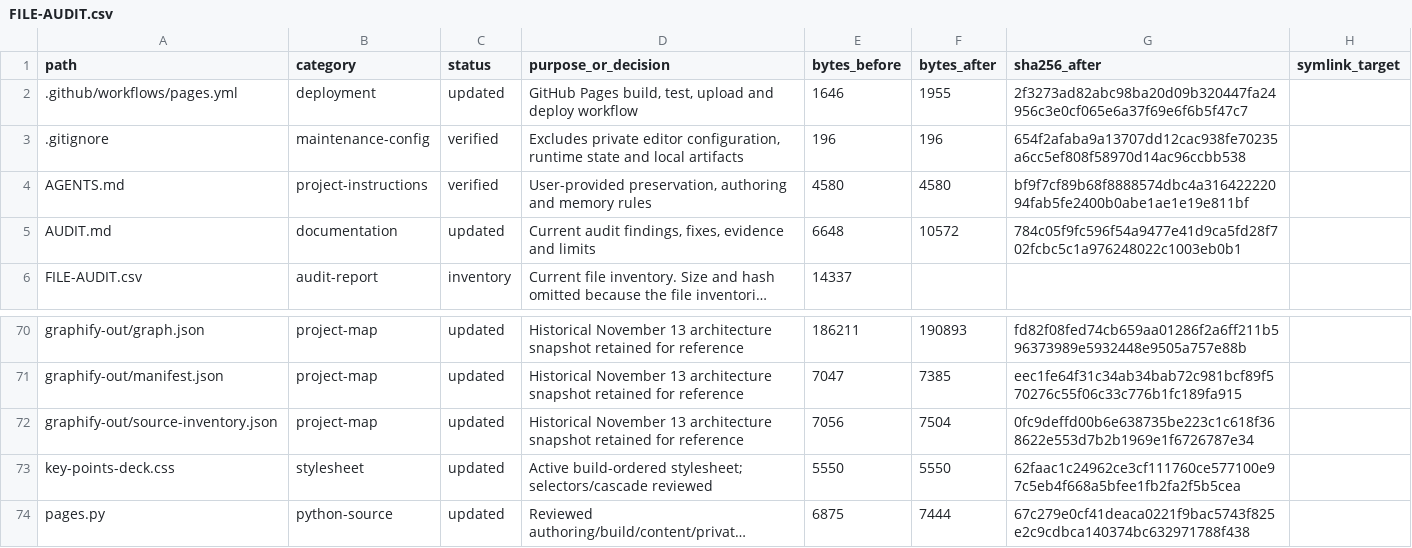
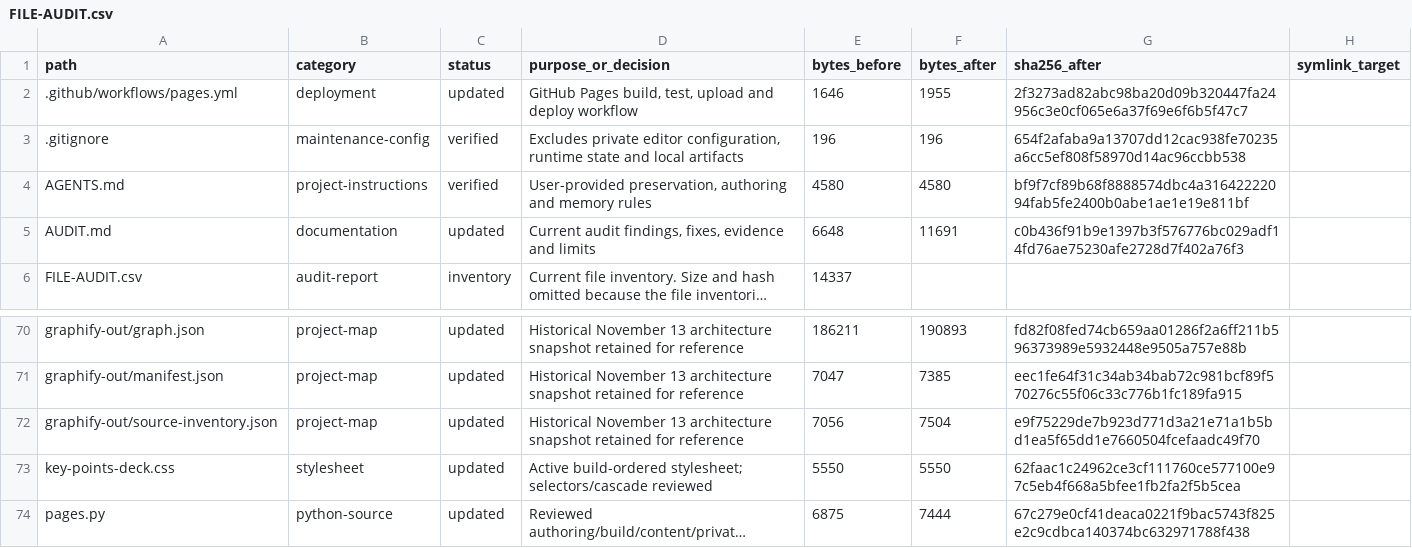
Before and after one commit to coder4421/vrund-portfolio, a CSV file: FILE-AUDIT.csv, drawn as a sheet; only a part is shown, gaps mark what is left out; long unchanged cells end in …; the diff names each change by its address in the sheet, - before the commit and + after, or states it on an @@ line.

Commit message:
Clarify audit history and record live verification

```diff
--- a/FILE-AUDIT.csv
+++ b/FILE-AUDIT.csv
-F5 (bytes_after): 10572
+F5 (bytes_after): 11691
-G5 (sha256_after): 784c05f9fc596f54a9477e41d9ca5fd28f702fcbc5c1a976248022c1003eb0b1
+G5 (sha256_after): c0b436f91b9e1397b3f576776bc029adf14fd76ae75230afe2728d7f402a76f3
-G72 (sha256_after): 0fc9deffd00b6e638735be223c1c618f368622e553d7b2b1969e1f6726787e34
+G72 (sha256_after): e9f75229de7b923d771d3a21e71a1b5bd1ea5f65dd1e7660504fcefaadc49f70
```
Also changed, not shown: 2 other files.
